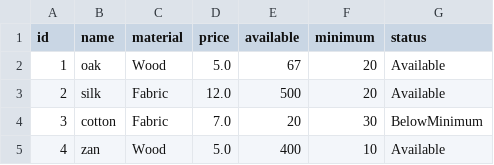
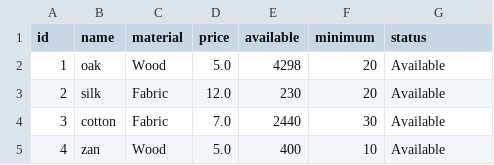
Before and after one commit to Hamzaaz25/FactoryManagment, a CSV file: Files/Items.csv, drawn as a sheet.

```diff
--- a/Files/Items.csv
+++ b/Files/Items.csv
@@ -1,5 +1,5 @@
 id , name ,material , price , available , minimum , status
-1 , oak , Wood , 5.0 , 67,20,Available
-2 , silk , Fabric , 12.0 , 500,20,Available
-3 , cotton , Fabric , 7.0 , 20,30,BelowMinimum
+1 , oak , Wood , 5.0 , 4298,20,Available
+2 , silk , Fabric , 12.0 , 230,20,Available
+3 , cotton , Fabric , 7.0 , 2440,30,Available
 4 , zan , Wood , 5.0 , 400,10,Available
```
Also changed, not shown: 11 other files.
